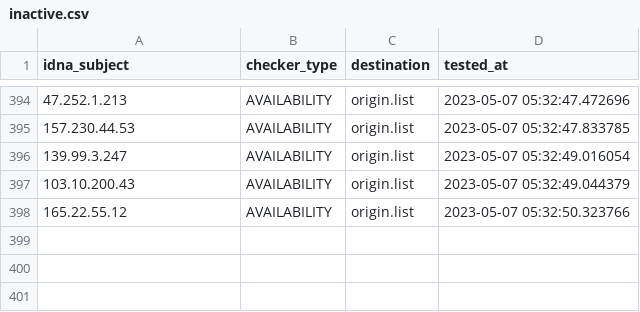
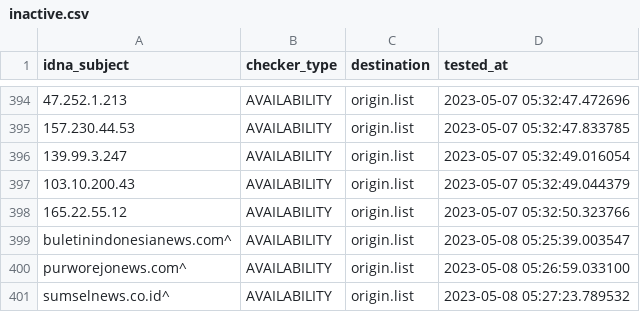
Before and after one commit to dead-hosts/AdBlockID-Plus_realodix, a CSV file: .pyfunceble/inactive.csv, drawn as a sheet; only a part is shown, gaps mark what is left out; the diff names each change by its address in the sheet, - before the commit and + after, or states it on an @@ line.

```diff
--- a/.pyfunceble/inactive.csv
+++ b/.pyfunceble/inactive.csv
+row 399: buletinindonesianews.com^ | AVAILABILITY | origin.list | 2023-05-08 05:25:39.003547
+row 400: purworejonews.com^ | AVAILABILITY | origin.list | 2023-05-08 05:26:59.033100
+row 401: sumselnews.co.id^ | AVAILABILITY | origin.list | 2023-05-08 05:27:23.789532
```
Also changed, not shown: 13 other files.
